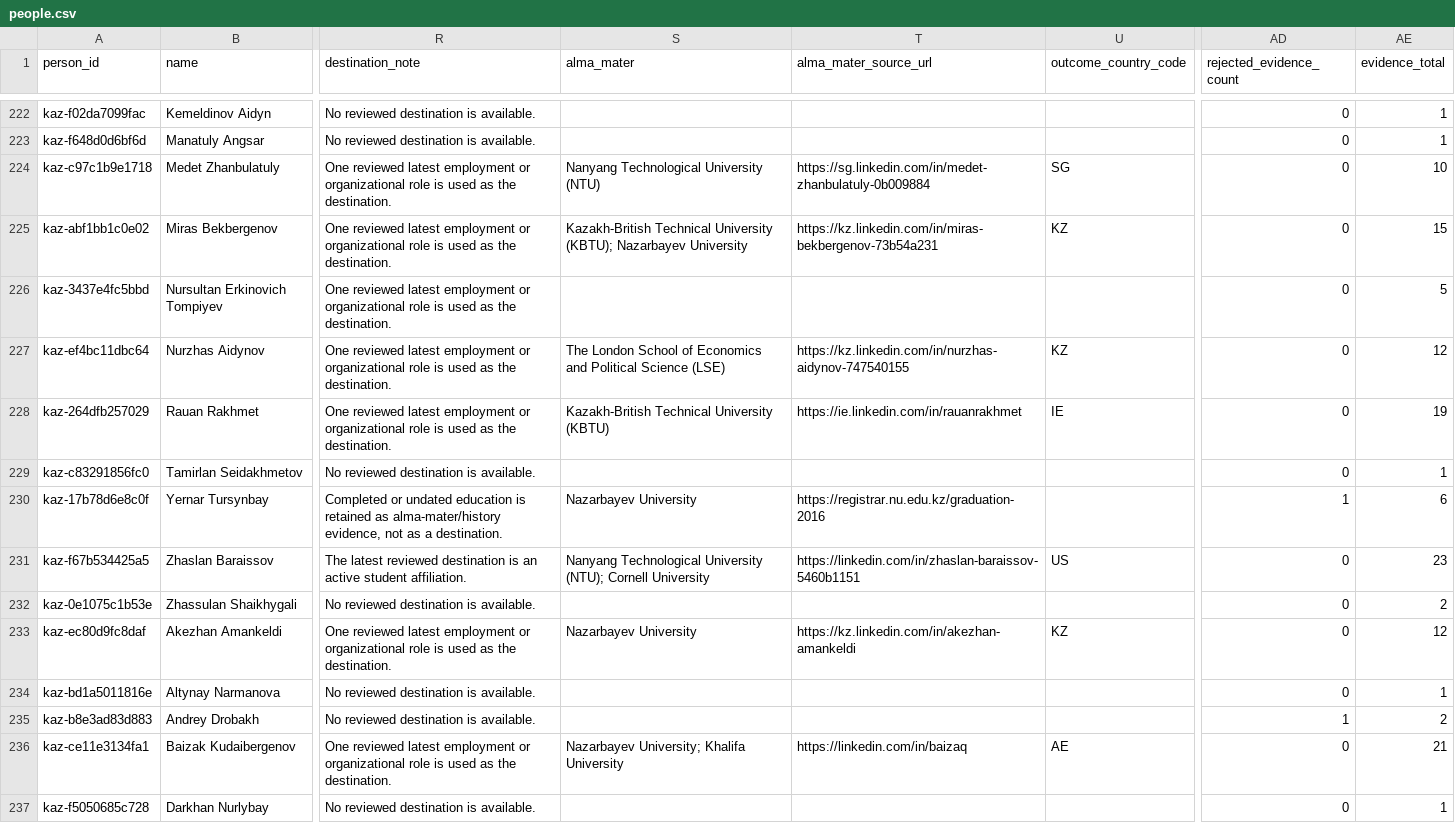
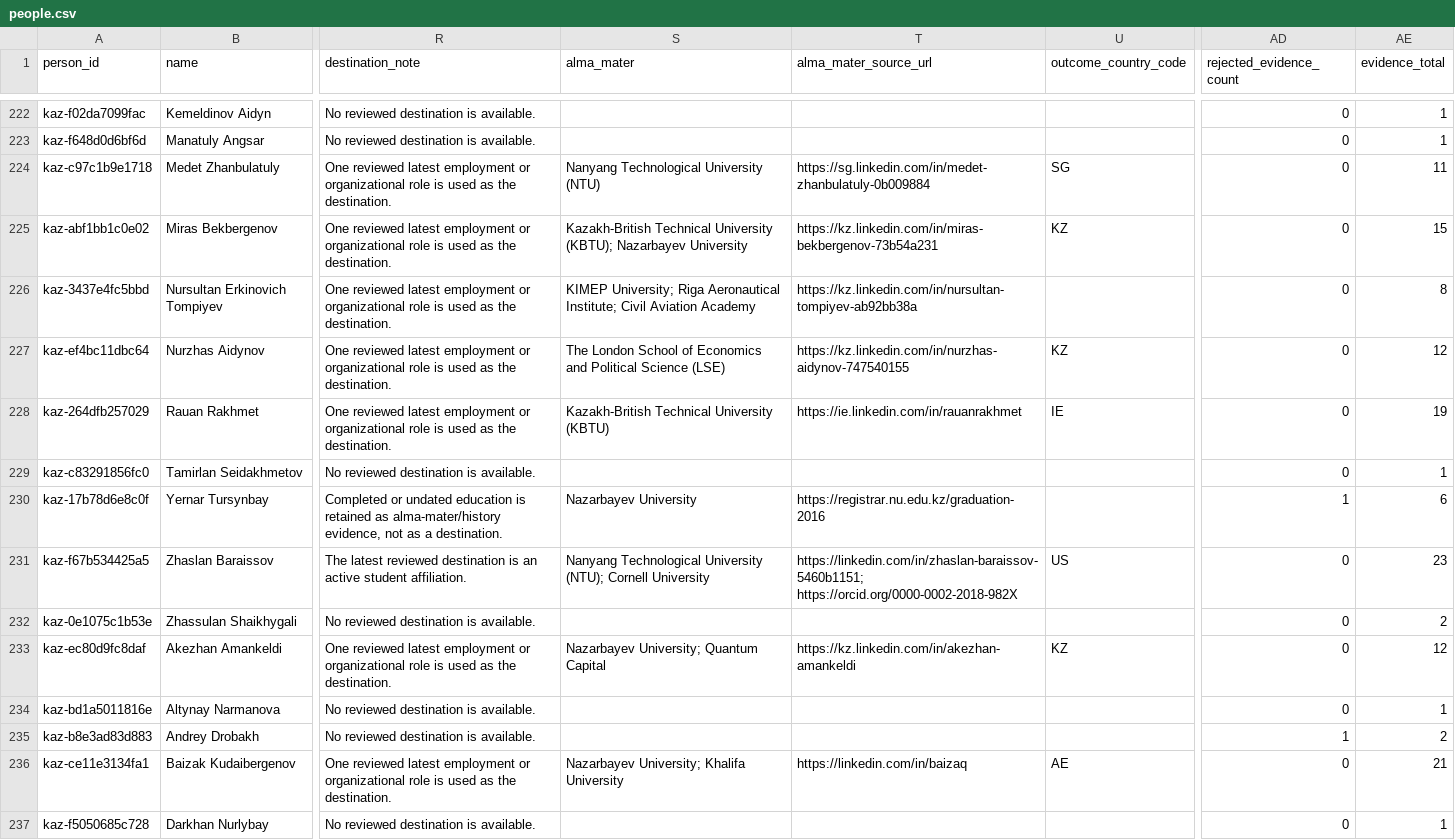
Before and after one commit to anpaure/kazakhstan-olympiad-outcomes, a CSV file: data/audit/people.csv, drawn as a sheet; only a part is shown, gaps mark what is left out; the diff covers the shown part only; the diff names each change by its address in the sheet, - before the commit and + after, or states it on an @@ line.

Commit message:
Fix IOI links and complete LinkedIn alma audit

```diff
--- a/data/audit/people.csv
+++ b/data/audit/people.csv
-AE224 (evidence_total): 10
+AE224 (evidence_total): 11
-S226 (alma_mater): (empty)
+S226 (alma_mater): KIMEP University; Riga Aeronautical Institute; Civil Aviation Academy
-T226 (alma_mater_source_url): (empty)
+T226 (alma_mater_source_url): https://kz.linkedin.com/in/nursultan-tompiyev-ab92bb38a
-AE226 (evidence_total): 5
+AE226 (evidence_total): 8
-T231 (alma_mater_source_url): https://linkedin.com/in/zhaslan-baraissov-5460b1151
+T231 (alma_mater_source_url): https://linkedin.com/in/zhaslan-baraissov-5460b1151; https://orcid.org/0000-0002-2018-982X
-S233 (alma_mater): Nazarbayev University
+S233 (alma_mater): Nazarbayev University; Quantum Capital
```
Also changed, not shown: 179 edited cells elsewhere in this file, data/audit/organization_sectors.csv, data/audit/participations.csv, 38 other files.
